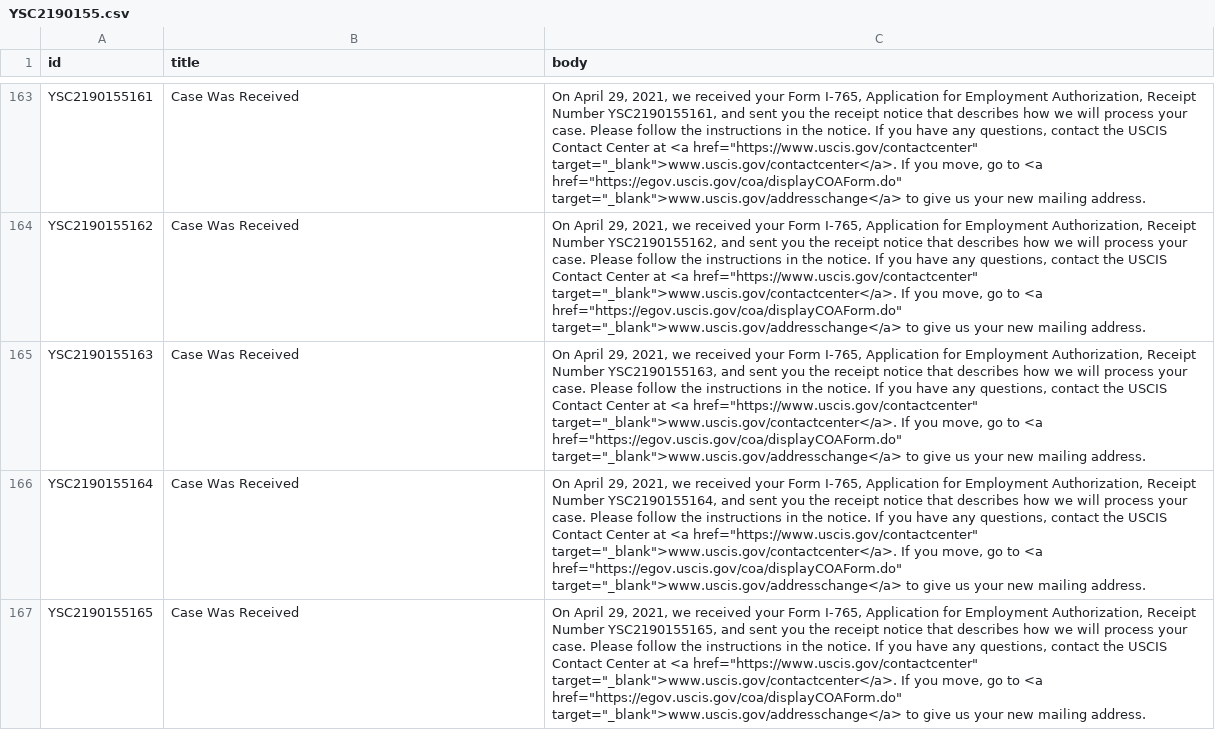
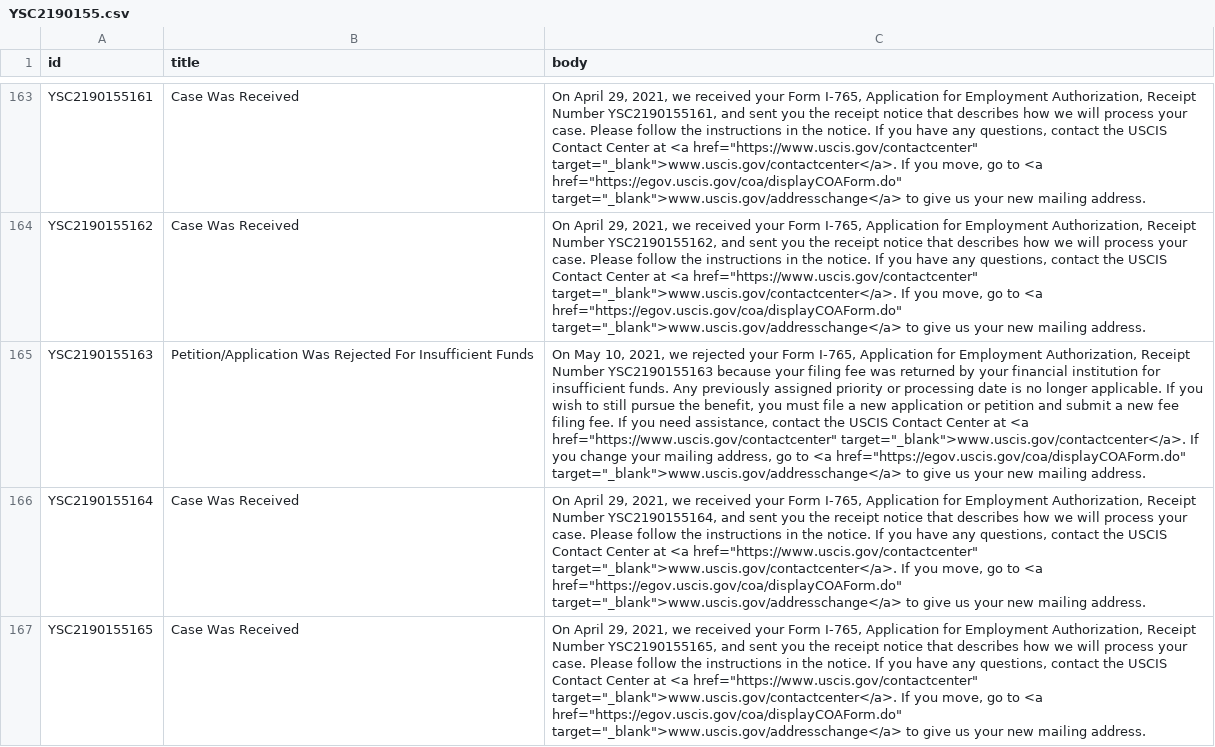
Before and after one commit to opt-lol/opt-data, a CSV file: data/YSC2190155.csv, drawn as a sheet; only a part is shown, gaps mark what is left out; the diff names each change by its address in the sheet, - before the commit and + after, or states it on an @@ line.

```diff
--- a/data/YSC2190155.csv
+++ b/data/YSC2190155.csv
-B165 (title): Case Was Received
+B165 (title): Petition/Application Was Rejected For Insufficient Funds
-C165 (body): On April 29, 2021, we received your Form I-765, Application for Employment Authorization, Receipt Number YSC2190155163, and sent you the receipt notice that describes how we will process your case. Please follow the instructions in the notice. If you have any questions, contact the USCIS Contact Center at <a href="https://www.uscis.gov/contactcenter" target="_blank">www.uscis.gov/contactcenter</a>. If you move, go to…
+C165 (body): On May 10, 2021, we rejected your Form I-765, Application for Employment Authorization, Receipt Number YSC2190155163 because your filing fee was returned by your financial institution for insufficient funds. Any previously assigned priority or processing date is no longer applicable. If you wish to still pursue the benefit, you must file a new application or petition and submit a new fee filing fee. If you need assistance, contact the USCIS Contact Center at <a href="https://www.uscis.gov/contactcenter" target="_blank">www.uscis.gov/contactcenter</a>. If you change your mailing address, go to…
```
Also changed, not shown: data/YSC2190151.csv, data/YSC2190152.csv, 2 other files.
